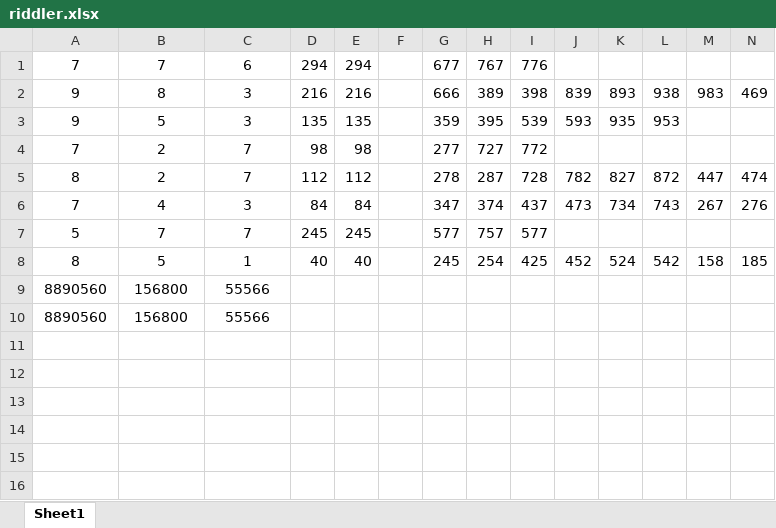
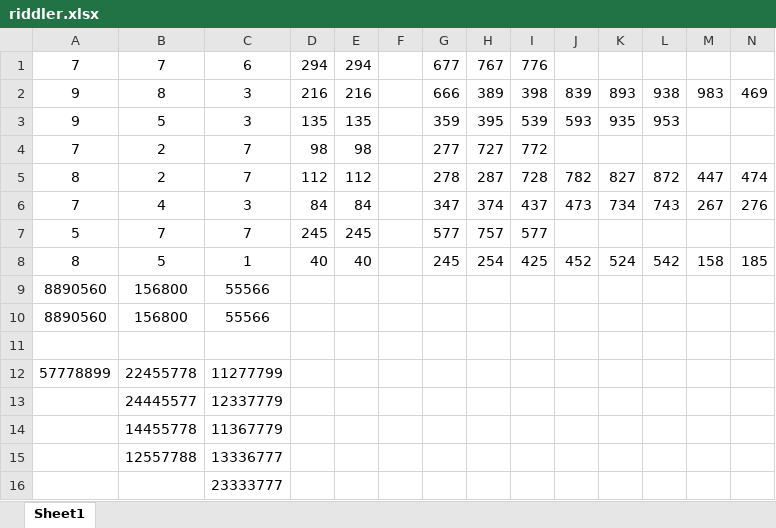
Before and after one commit to alexvornsand/fivethirtyeight-riddler, an Excel workbook: 2021-01-15/Riddler Classic/riddler.xlsx, sheet Sheet1, drawn as a sheet; only a part is shown; values as stored, in another font and other column widths than the file's, no borders; rows hold the shown columns only; the diff names each change by its address in the sheet, - before the commit and + after, or states it on an @@ line.

Commit message:
Update riddler.xlsx

```diff
--- a/2021-01-15/Riddler Classic/riddler.xlsx (sheet Sheet1)
+++ b/2021-01-15/Riddler Classic/riddler.xlsx (sheet Sheet1)
+row 11: (empty)
+row 12: 57778899 | 22455778 | 11277799
+row 13:  | 24445577 | 12337779
+row 14:  | 14455778 | 11367779
+row 15:  | 12557788 | 13336777
+row 16:  |  | 23333777
```
